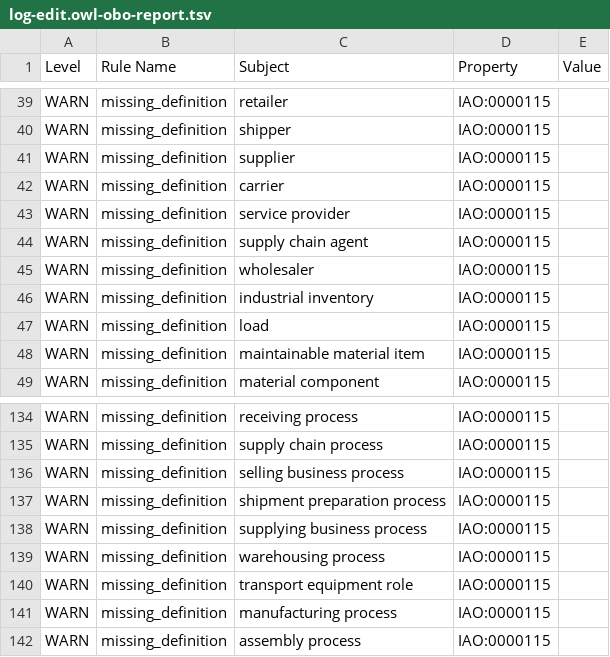
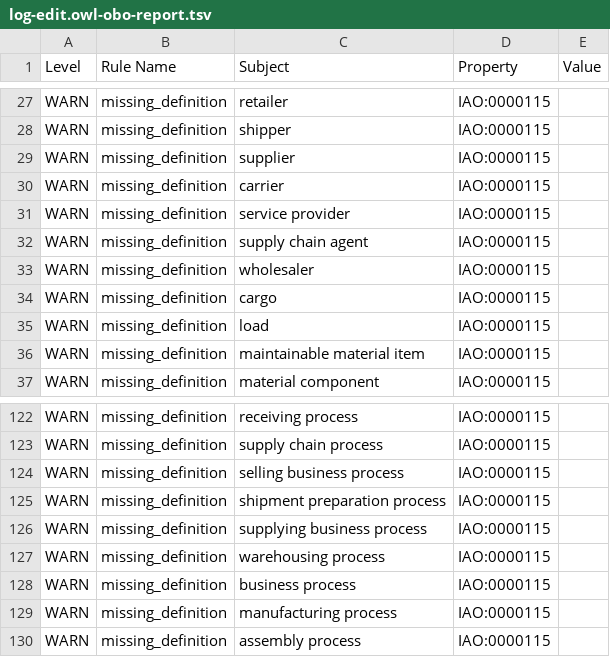
Before and after one commit to materialdigital/logistics-application-ontology, a TSV file: src/ontology/reports/log-edit.owl-obo-report.tsv, drawn as a sheet; only a part is shown, gaps mark what is left out; the diff covers the shown part only.

```diff
--- a/src/ontology/reports/log-edit.owl-obo-report.tsv
+++ b/src/ontology/reports/log-edit.owl-obo-report.tsv
@@ -45,3 +33,3 @@ WARN	missing_definition	supply chain agent	IAO:0000115
 WARN	missing_definition	wholesaler	IAO:0000115	
-WARN	missing_definition	industrial inventory	IAO:0000115	
+WARN	missing_definition	cargo	IAO:0000115	
 WARN	missing_definition	load	IAO:0000115	
@@ -139,3 +127,3 @@ WARN	missing_definition	supplying business process	IAO:0000115
 WARN	missing_definition	warehousing process	IAO:0000115	
-WARN	missing_definition	transport equipment role	IAO:0000115	
+WARN	missing_definition	business process	IAO:0000115	
 WARN	missing_definition	manufacturing process	IAO:0000115	
```
Also changed, not shown: 7 added rows and 16 removed rows elsewhere in this file, 13 other files.
